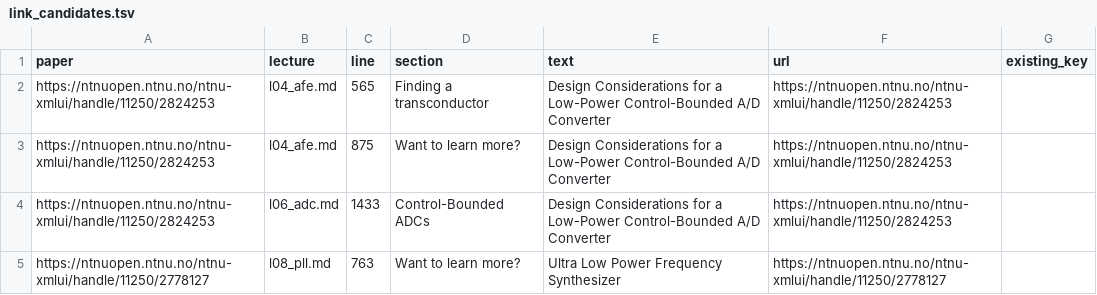
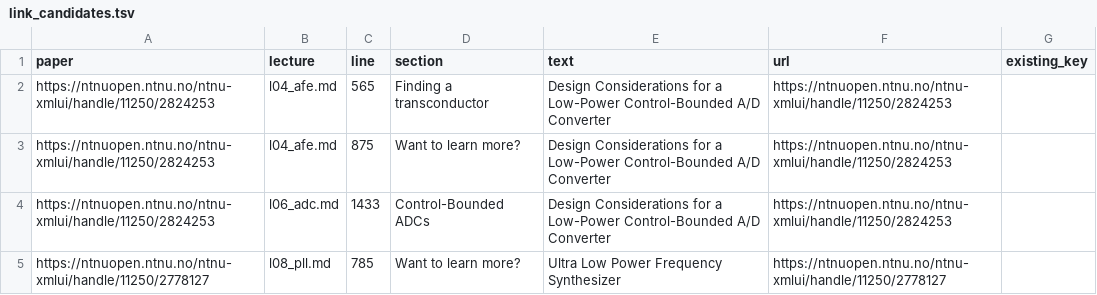
Before and after one commit to wulffern/aic2026, a TSV file: pdf/link_candidates.tsv, drawn as a sheet.

```diff
--- a/pdf/link_candidates.tsv
+++ b/pdf/link_candidates.tsv
@@ -4,2 +4,2 @@ https://ntnuopen.ntnu.no/ntnu-xmlui/handle/11250/2824253	l04_afe.md	875	Want to
 https://ntnuopen.ntnu.no/ntnu-xmlui/handle/11250/2824253	l06_adc.md	1433	Control-Bounded ADCs	Design Considerations for a Low-Power Control-Bounded A/D Converter	https://ntnuopen.ntnu.no/ntnu-xmlui/handle/11250/2824253	
-https://ntnuopen.ntnu.no/ntnu-xmlui/handle/11250/2778127	l08_pll.md	763	Want to learn more?	Ultra Low Power Frequency Synthesizer	https://ntnuopen.ntnu.no/ntnu-xmlui/handle/11250/2778127	
+https://ntnuopen.ntnu.no/ntnu-xmlui/handle/11250/2778127	l08_pll.md	785	Want to learn more?	Ultra Low Power Frequency Synthesizer	https://ntnuopen.ntnu.no/ntnu-xmlui/handle/11250/2778127	
```
